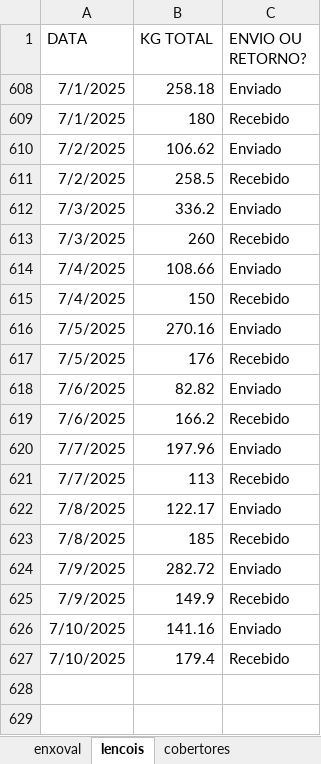
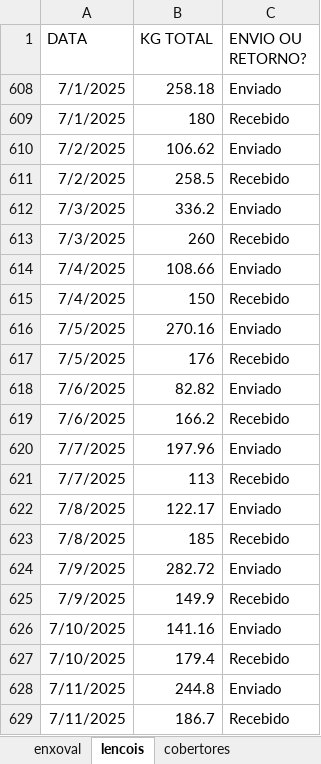
Before and after one commit to Piber22/controles, an Excel workbook: dados/dados.xlsx, sheet lencois, drawn as a sheet; values as stored, in another font and other column widths than the file's, no borders; table styles not drawn; the diff names each change by its address in the sheet, - before the commit and + after, or states it on an @@ line.

```diff
--- a/dados/dados.xlsx (sheet lencois)
+++ b/dados/dados.xlsx (sheet lencois)
+row 628: 7/11/2025 | 244.8 | Enviado
+row 629: 7/11/2025 | 186.7 | Recebido
```
Also changed, not shown: sheet cobertores, sheet enxoval, 1 other file.
